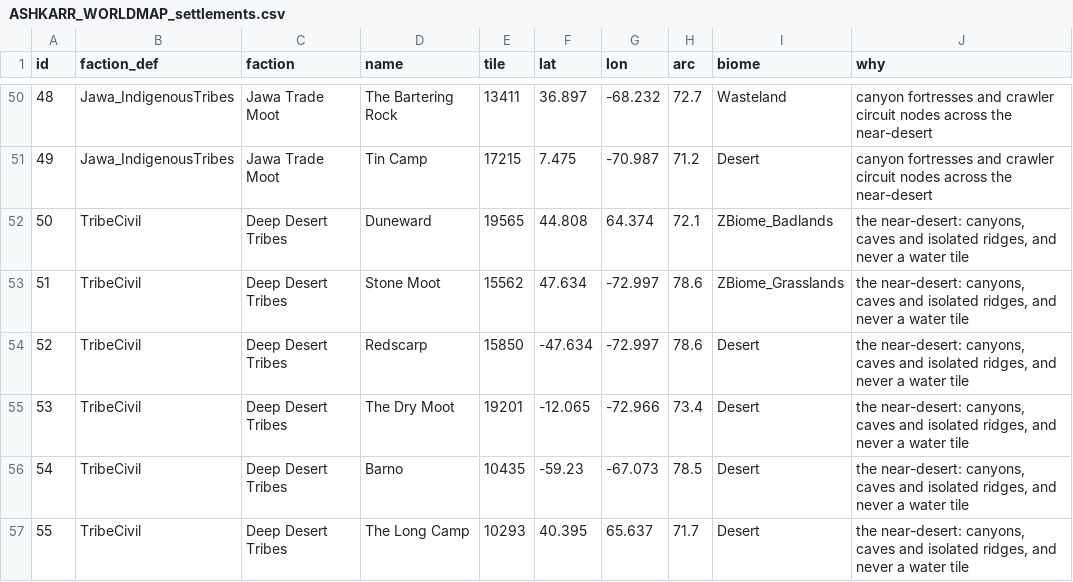
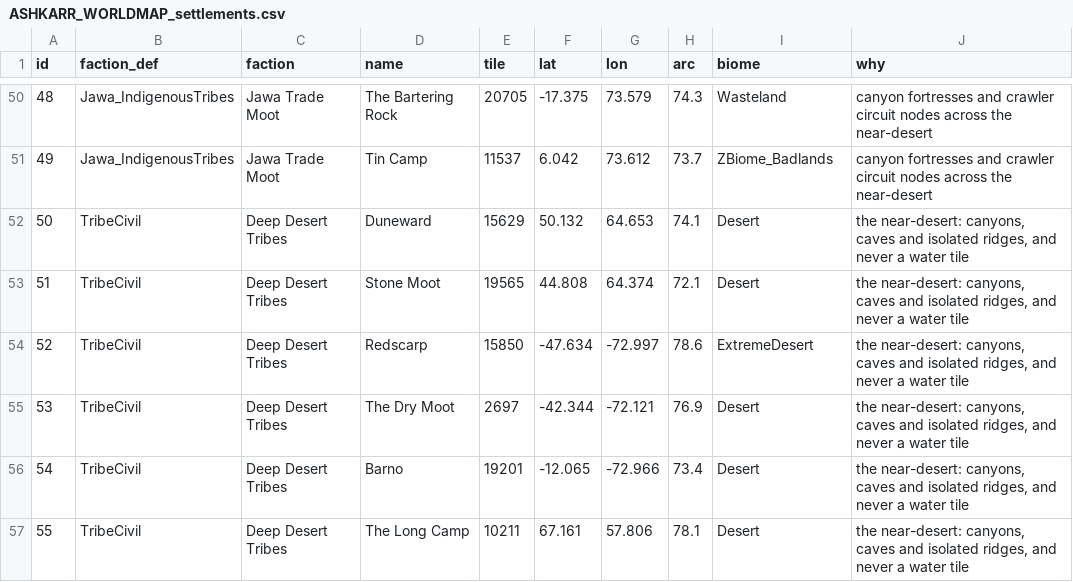
Before and after one commit to Lmandrake/RimMaster, a CSV file: world/ASHKARR_WORLDMAP_settlements.csv, drawn as a sheet; only a part is shown, gaps mark what is left out; the diff covers the shown part only.

```diff
--- a/world/ASHKARR_WORLDMAP_settlements.csv
+++ b/world/ASHKARR_WORLDMAP_settlements.csv
@@ -50,8 +50,8 @@ id,faction_def,faction,name,tile,lat,lon,arc,biome,why
-48,Jawa_IndigenousTribes,Jawa Trade Moot,The Bartering Rock,13411,36.897,-68.232,72.7,Wasteland,canyon fortresses and crawler circuit nodes across the near-desert
-49,Jawa_IndigenousTribes,Jawa Trade Moot,Tin Camp,17215,7.475,-70.987,71.2,Desert,canyon fortresses and crawler circuit nodes across the near-desert
-50,TribeCivil,Deep Desert Tribes,Duneward,19565,44.808,64.374,72.1,ZBiome_Badlands,"the near-desert: canyons, caves and isolated ridges, and never a water tile"
-51,TribeCivil,Deep Desert Tribes,Stone Moot,15562,47.634,-72.997,78.6,ZBiome_Grasslands,"the near-desert: canyons, caves and isolated ridges, and never a water tile"
-52,TribeCivil,Deep Desert Tribes,Redscarp,15850,-47.634,-72.997,78.6,Desert,"the near-desert: canyons, caves and isolated ridges, and never a water tile"
-53,TribeCivil,Deep Desert Tribes,The Dry Moot,19201,-12.065,-72.966,73.4,Desert,"the near-desert: canyons, caves and isolated ridges, and never a water tile"
-54,TribeCivil,Deep Desert Tribes,Barno,10435,-59.23,-67.073,78.5,Desert,"the near-desert: canyons, caves and isolated ridges, and never a water tile"
-55,TribeCivil,Deep Desert Tribes,The Long Camp,10293,40.395,65.637,71.7,Desert,"the near-desert: canyons, caves and isolated ridges, and never a water tile"
+48,Jawa_IndigenousTribes,Jawa Trade Moot,The Bartering Rock,20705,-17.375,73.579,74.3,Wasteland,canyon fortresses and crawler circuit nodes across the near-desert
+49,Jawa_IndigenousTribes,Jawa Trade Moot,Tin Camp,11537,6.042,73.612,73.7,ZBiome_Badlands,canyon fortresses and crawler circuit nodes across the near-desert
+50,TribeCivil,Deep Desert Tribes,Duneward,15629,50.132,64.653,74.1,Desert,"the near-desert: canyons, caves and isolated ridges, and never a water tile"
+51,TribeCivil,Deep Desert Tribes,Stone Moot,19565,44.808,64.374,72.1,Desert,"the near-desert: canyons, caves and isolated ridges, and never a water tile"
+52,TribeCivil,Deep Desert Tribes,Redscarp,15850,-47.634,-72.997,78.6,ExtremeDesert,"the near-desert: canyons, caves and isolated ridges, and never a water tile"
+53,TribeCivil,Deep Desert Tribes,The Dry Moot,2697,-42.344,-72.121,76.9,Desert,"the near-desert: canyons, caves and isolated ridges, and never a water tile"
+54,TribeCivil,Deep Desert Tribes,Barno,19201,-12.065,-72.966,73.4,Desert,"the near-desert: canyons, caves and isolated ridges, and never a water tile"
+55,TribeCivil,Deep Desert Tribes,The Long Camp,10211,67.161,57.806,78.1,Desert,"the near-desert: canyons, caves and isolated ridges, and never a water tile"
```
Also changed, not shown: 145 edited cells elsewhere in this file, world/ASHKARR_WORLDMAP_links.csv, 4 other files.
